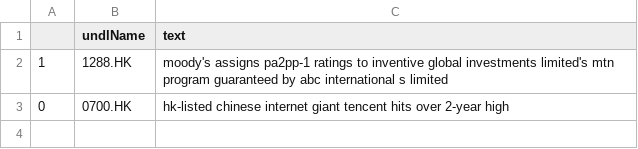
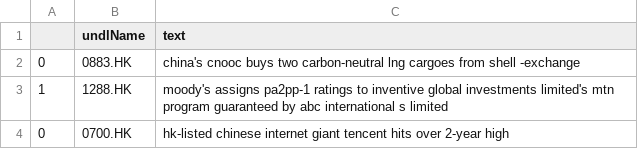
Before and after one commit to hoichunlaw/EventDriven, a CSV file: result/2020-06-22_HK.csv, drawn as a sheet.

```diff
--- a/result/2020-06-22_HK.csv
+++ b/result/2020-06-22_HK.csv
@@ -1,2 +1,3 @@
 ,undlName,text
+0,0883.HK,china's cnooc buys two carbon-neutral lng cargoes from shell -exchange
 1,1288.HK,moody's assigns pa2pp-1 ratings to inventive global investments limited's mtn program guaranteed by abc international s limited
```
Also changed, not shown: result/2020-06-22_AX.csv.
